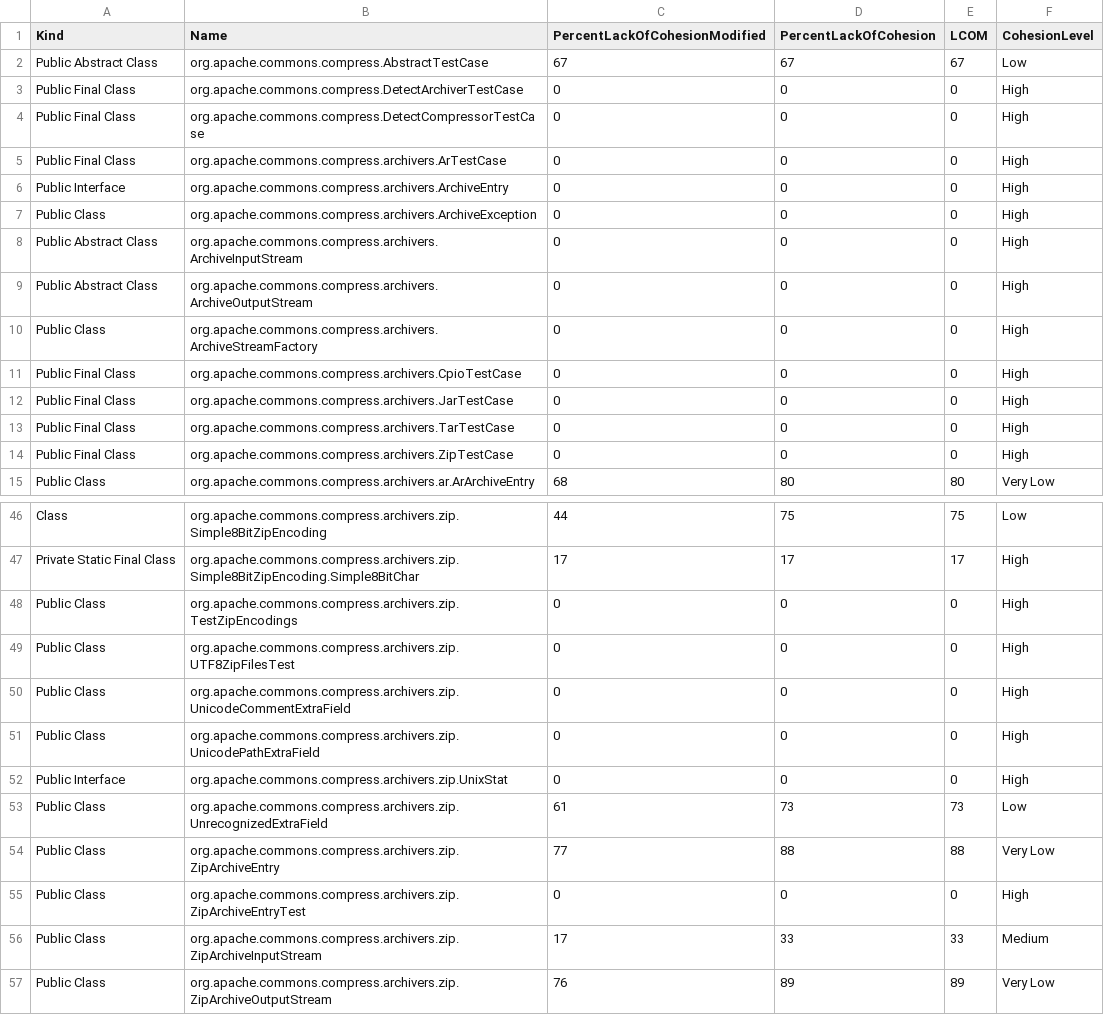
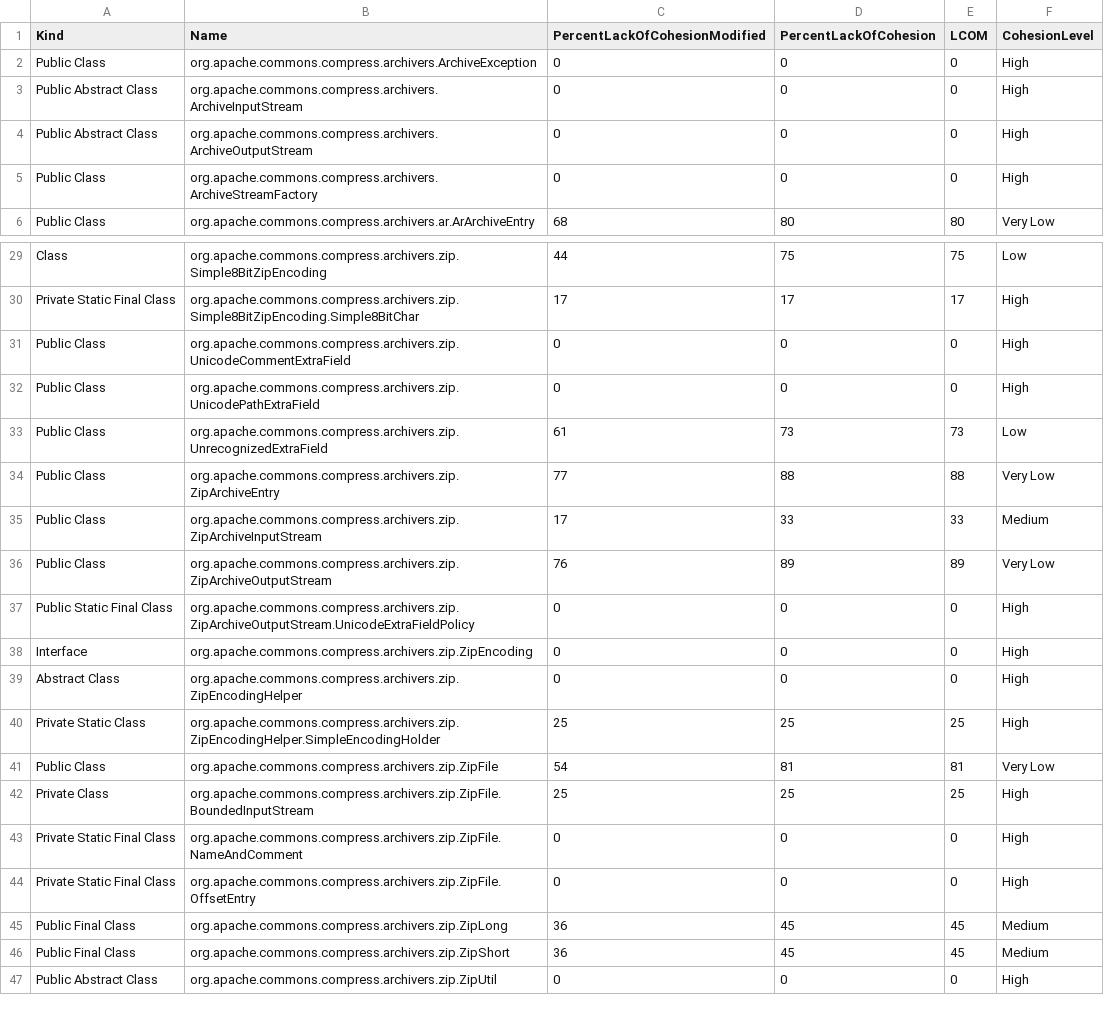
Before and after one commit to alexandrepayumo/defects4j, a CSV file: graphs/compress/class_cohesion_analysis.csv, drawn as a sheet; only a part is shown, gaps mark what is left out; the shorter side is filled out with more unchanged rows; the diff covers the shown part only.

Commit message:
Add new cohesion graphs and update analysis script for class cohesion

```diff
--- a/graphs/compress/class_cohesion_analysis.csv
+++ b/graphs/compress/class_cohesion_analysis.csv
@@ -1,7 +1,2 @@
 Kind,Name,PercentLackOfCohesionModified,PercentLackOfCohesion,LCOM,CohesionLevel
-Public Abstract Class,org.apache.commons.compress.AbstractTestCase,67,67,67,Low
-Public Final Class,org.apache.commons.compress.DetectArchiverTestCase,0,0,0,High
-Public Final Class,org.apache.commons.compress.DetectCompressorTestCase,0,0,0,High
-Public Final Class,org.apache.commons.compress.archivers.ArTestCase,0,0,0,High
-Public Interface,org.apache.commons.compress.archivers.ArchiveEntry,0,0,0,High
 Public Class,org.apache.commons.compress.archivers.ArchiveException,0,0,0,High
@@ -10,6 +5,2 @@ Public Abstract Class,org.apache.commons.compress.archivers.ArchiveOutputStream,
 Public Class,org.apache.commons.compress.archivers.ArchiveStreamFactory,0,0,0,High
-Public Final Class,org.apache.commons.compress.archivers.CpioTestCase,0,0,0,High
-Public Final Class,org.apache.commons.compress.archivers.JarTestCase,0,0,0,High
-Public Final Class,org.apache.commons.compress.archivers.TarTestCase,0,0,0,High
-Public Final Class,org.apache.commons.compress.archivers.ZipTestCase,0,0,0,High
 Public Class,org.apache.commons.compress.archivers.ar.ArArchiveEntry,68,80,80,Very Low
@@ -47,10 +30,6 @@ Class,org.apache.commons.compress.archivers.zip.Simple8BitZipEncoding,44,75,75,L
 Private Static Final Class,org.apache.commons.compress.archivers.zip.Simple8BitZipEncoding.Simple8BitChar,17,17,17,High
-Public Class,org.apache.commons.compress.archivers.zip.TestZipEncodings,0,0,0,High
-Public Class,org.apache.commons.compress.archivers.zip.UTF8ZipFilesTest,0,0,0,High
 Public Class,org.apache.commons.compress.archivers.zip.UnicodeCommentExtraField,0,0,0,High
 Public Class,org.apache.commons.compress.archivers.zip.UnicodePathExtraField,0,0,0,High
-Public Interface,org.apache.commons.compress.archivers.zip.UnixStat,0,0,0,High
 Public Class,org.apache.commons.compress.archivers.zip.UnrecognizedExtraField,61,73,73,Low
 Public Class,org.apache.commons.compress.archivers.zip.ZipArchiveEntry,77,88,88,Very Low
-Public Class,org.apache.commons.compress.archivers.zip.ZipArchiveEntryTest,0,0,0,High
 Public Class,org.apache.commons.compress.archivers.zip.ZipArchiveInputStream,17,33,33,Medium
```
Also changed, not shown: 15 removed rows elsewhere in this file, 16 other files.
